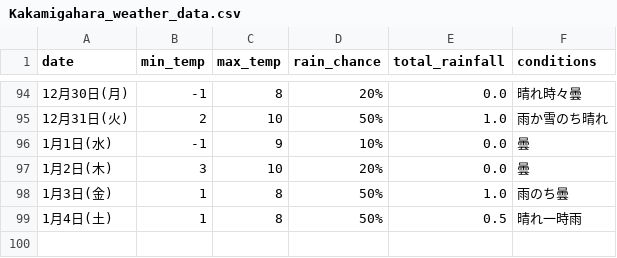
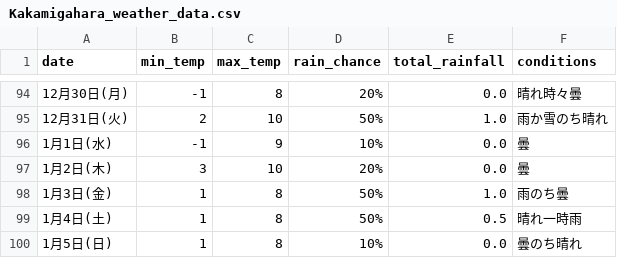
Before and after one commit to Curtendo/weather-scraper, a CSV file: Kakamigahara_weather_data.csv, drawn as a sheet; only a part is shown, gaps mark what is left out; the diff names each change by its address in the sheet, - before the commit and + after, or states it on an @@ line.

```diff
--- a/Kakamigahara_weather_data.csv
+++ b/Kakamigahara_weather_data.csv
+row 100: 1月5日(日) | 1 | 8 | 10% | 0.0 | 曇のち晴れ
```
Also changed, not shown: Okinawa_weather_data.csv, Osaka_weather_data.csv, 2 other files.
